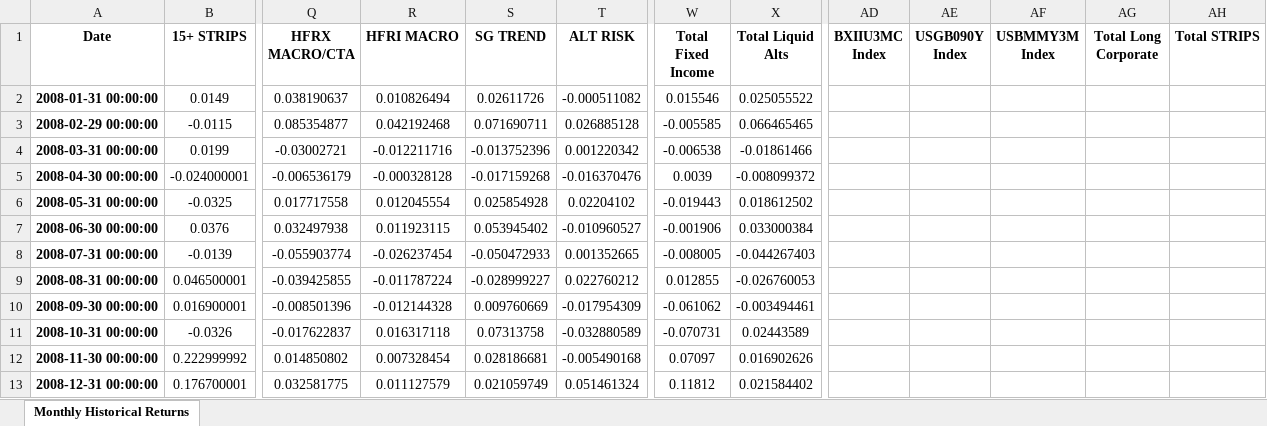
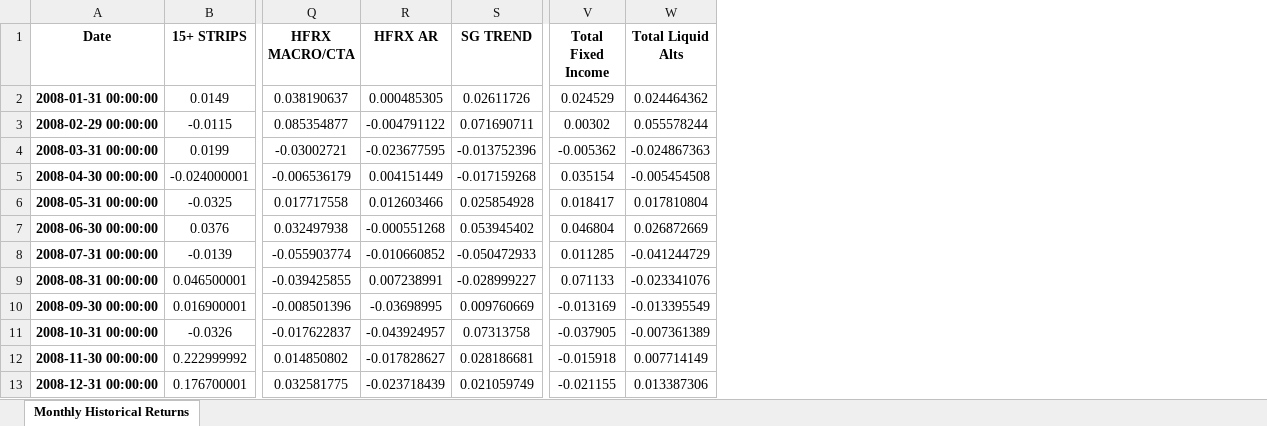
Before and after one commit to pforjoe/SAA, an Excel workbook: data/time_series/asset_return_data.xlsx, sheet Monthly Historical Returns, drawn as a sheet; only a part is shown, gaps mark what is left out; values as stored, in another font and other column widths than the file's, no borders; conditional formats not drawn; removed rows and columns are numbered as before the commit, all else as after; the diff covers the shown part only; the diff names each change by its address in the sheet, - before the commit and + after, or states it on an @@ line.

Commit message:
update data to 11/30/2022

```diff
--- a/data/time_series/asset_return_data.xlsx (sheet Monthly Historical Returns)
+++ b/data/time_series/asset_return_data.xlsx (sheet Monthly Historical Returns)
-column R (HFRI MACRO), rows 2-13: 0.010826494 | 0.042192468 | -0.012211716 | -0.000328128 | 0.012045554 | 0.011923115 | -0.026237454 | -0.011787224 | -0.012144328 | 0.016317118 | 0.007328454 | 0.011127579
+column R (HFRX AR), rows 2-13: 0.000485305 | -0.004791122 | -0.023677595 | 0.004151449 | 0.012603466 | -0.000551268 | -0.010660852 | 0.007238991 | -0.03698995 | -0.043924957 | -0.017828627 | -0.023718439
-column T (ALT RISK), rows 2-13: -0.000511082 | 0.026885128 | 0.001220342 | -0.016370476 | 0.02204102 | -0.010960527 | 0.001352665 | 0.022760212 | -0.017954309 | -0.032880589 | -0.005490168 | 0.051461324
-column AD (BXIIU3MC Index), empty
-column AE (USGB090Y Index), empty
-column AF (USBMMY3M Index), empty
-column AG (Total Long Corporate), empty
-column AH (Total STRIPS), empty
-V2 (Total Fixed Income): 0.015546
+V2 (Total Fixed Income): 0.024529
-W2 (Total Liquid Alts): 0.025055522
+W2 (Total Liquid Alts): 0.024464362
-V3 (Total Fixed Income): -0.005585
+V3 (Total Fixed Income): 0.00302
-W3 (Total Liquid Alts): 0.066465465
+W3 (Total Liquid Alts): 0.055578244
-V4 (Total Fixed Income): -0.006538
+V4 (Total Fixed Income): -0.005362
-W4 (Total Liquid Alts): -0.01861466
+W4 (Total Liquid Alts): -0.024867363
-V5 (Total Fixed Income): 0.0039
+V5 (Total Fixed Income): 0.035154
-W5 (Total Liquid Alts): -0.008099372
+W5 (Total Liquid Alts): -0.005454508
-V6 (Total Fixed Income): -0.019443
+V6 (Total Fixed Income): 0.018417
-W6 (Total Liquid Alts): 0.018612502
+W6 (Total Liquid Alts): 0.017810804
-V7 (Total Fixed Income): -0.001906
+V7 (Total Fixed Income): 0.046804
-W7 (Total Liquid Alts): 0.033000384
+W7 (Total Liquid Alts): 0.026872669
-V8 (Total Fixed Income): -0.008005
+V8 (Total Fixed Income): 0.011285
-W8 (Total Liquid Alts): -0.044267403
+W8 (Total Liquid Alts): -0.041244729
-V9 (Total Fixed Income): 0.012855
+V9 (Total Fixed Income): 0.071133
-W9 (Total Liquid Alts): -0.026760053
+W9 (Total Liquid Alts): -0.023341076
-V10 (Total Fixed Income): -0.061062
+V10 (Total Fixed Income): -0.013169
-W10 (Total Liquid Alts): -0.003494461
+W10 (Total Liquid Alts): -0.013395549
-V11 (Total Fixed Income): -0.070731
+V11 (Total Fixed Income): -0.037905
-W11 (Total Liquid Alts): 0.02443589
+W11 (Total Liquid Alts): -0.007361389
-V12 (Total Fixed Income): 0.07097
+V12 (Total Fixed Income): -0.015918
-W12 (Total Liquid Alts): 0.016902626
+W12 (Total Liquid Alts): 0.007714149
-V13 (Total Fixed Income): 0.11812
+V13 (Total Fixed Income): -0.021155
-W13 (Total Liquid Alts): 0.021584402
+W13 (Total Liquid Alts): 0.013387306
```
Also changed, not shown: 229 edited cells elsewhere in this sheet, data/time_series/historical_asset_class_returns.xlsx.
